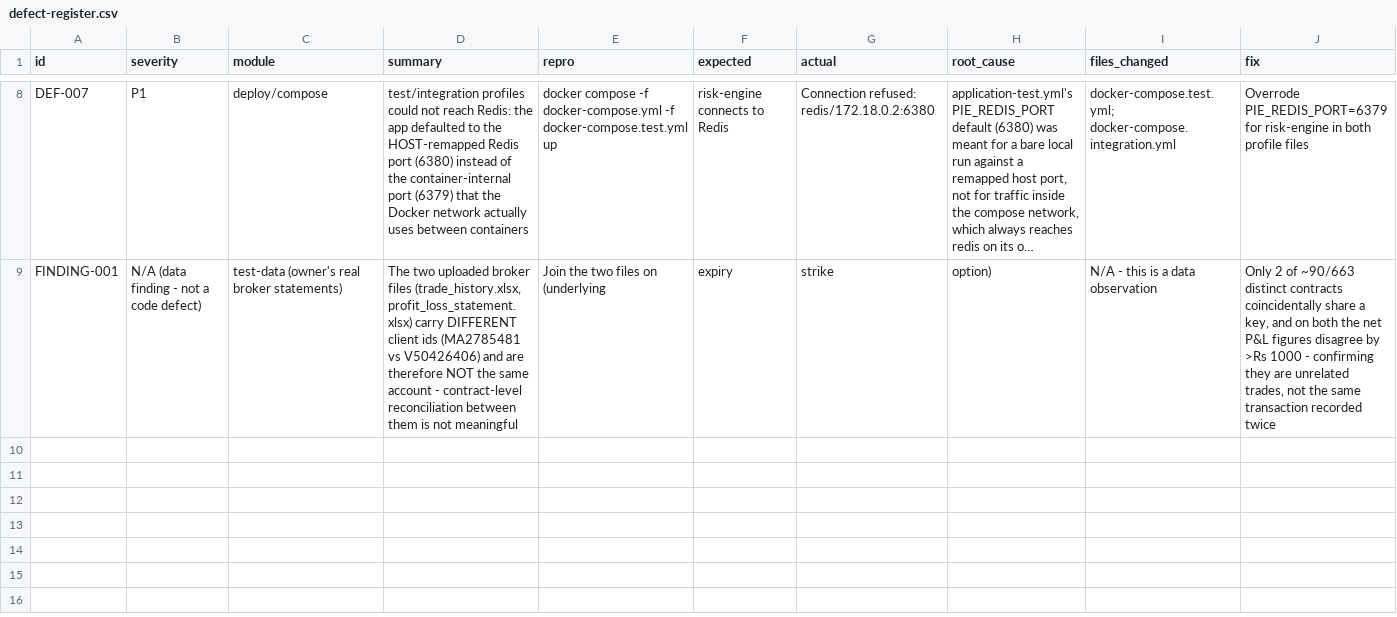
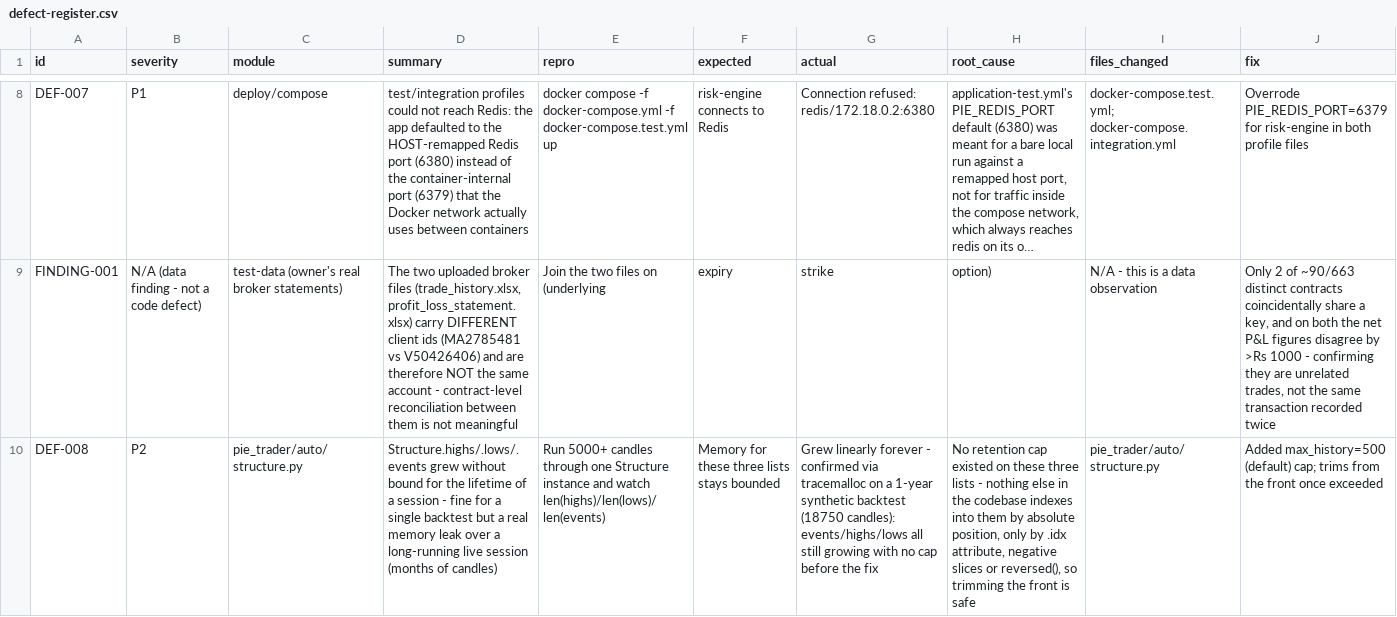
Before and after one commit to vipin752/pie-trader, a CSV file: qa/defect-register.csv, drawn as a sheet; only a part is shown, gaps mark what is left out; long unchanged cells end in …; rows hold the shown columns only; the diff names each change by its address in the sheet, - before the commit and + after, or states it on an @@ line.

```diff
--- a/qa/defect-register.csv
+++ b/qa/defect-register.csv
+row 10: DEF-008 | P2 | pie_trader/auto/structure.py | Structure.highs/.lows/.events grew without bound for the lifetime of a session - fine for a single backtest but a real memory leak over a long-running live session (months of candles) | Run 5000+ candles through one Structure instance and watch len(highs)/len(lows)/len(events) | Memory for these three lists stays bounded | Grew linearly forever - confirmed via tracemalloc on a 1-year synthetic backtest (18750 candles): events/highs/lows all still growing with no cap before the fix | No retention cap existed on these three lists - nothing else in the codebase indexes into them by absolute position, only by .idx attribute, negative slices or reversed(), so trimming the front is safe | pie_trader/auto/structure.py | Added max_history=500 (default) cap; trims from the front once exceeded
```
Also changed, not shown: 4 other files.
